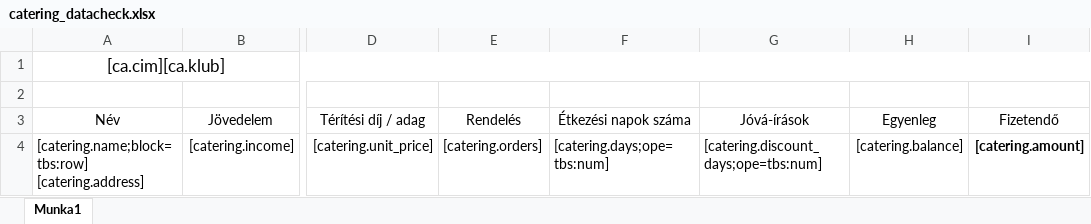
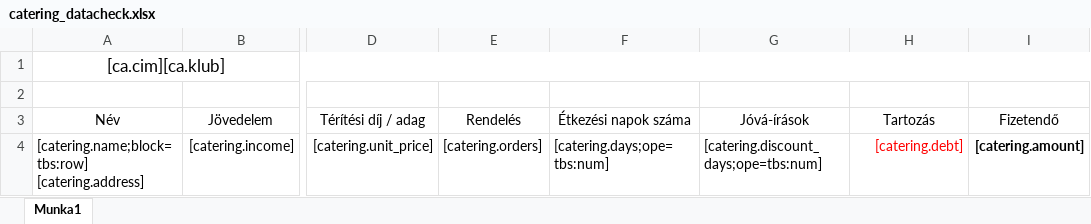
Before and after one commit to mbence/csaladsegito, an Excel workbook: src/JCSGYK/AdminBundle/Resources/public/reports/catering_datacheck.xlsx, sheet Munka1, drawn as a sheet; only a part is shown, gaps mark what is left out; values as stored, in another font and other column widths than the file's, no borders; the diff names each change by its address in the sheet, - before the commit and + after, or states it on an @@ line.

Commit message:
Catering debts report

```diff
--- a/src/JCSGYK/AdminBundle/Resources/public/reports/catering_datacheck.xlsx (sheet Munka1)
+++ b/src/JCSGYK/AdminBundle/Resources/public/reports/catering_datacheck.xlsx (sheet Munka1)
-H3: Egyenleg
+H3: Tartozás
-H4 (Tartozás): [catering.balance]
+H4 (Tartozás): [catering.debt]
-H4 text colour: black
+H4 text colour: #FF0000
```
Also changed, not shown: 2 other files.
